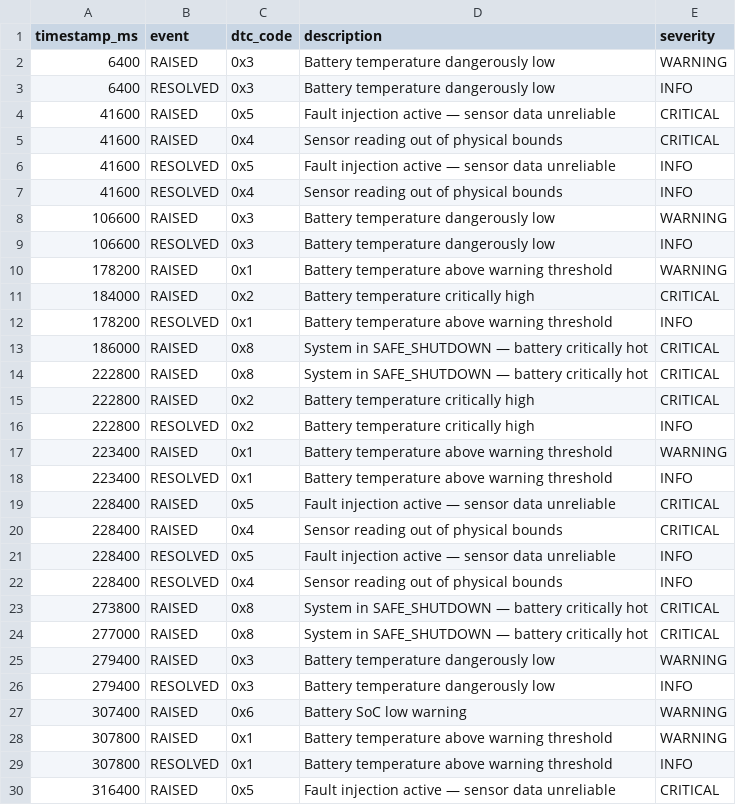
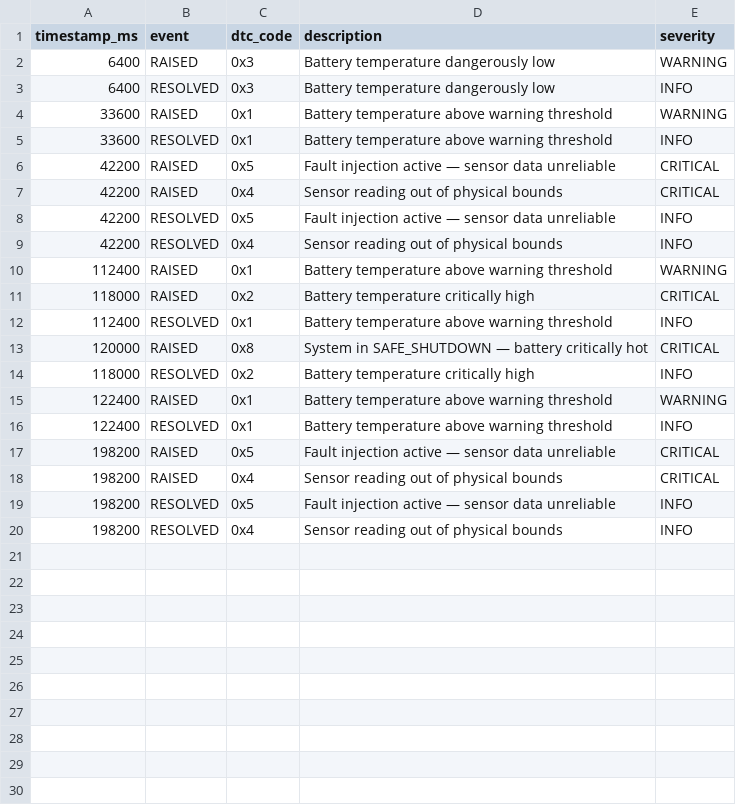
Before and after one commit to simbarashemamvura1/EVThermalControl, a CSV file: build/dtc_log.csv, drawn as a sheet; only a part is shown; the diff covers the shown part only.

Commit message:
polish: instant state reset, speed sync, SoC sync, realistic drain, dead battery protection

```diff
--- a/build/dtc_log.csv
+++ b/build/dtc_log.csv
@@ -3,28 +3,18 @@ timestamp_ms,event,dtc_code,description,severity
 6400,RESOLVED,0x3,Battery temperature dangerously low,INFO
-41600,RAISED,0x5,Fault injection active — sensor data unreliable,CRITICAL
-41600,RAISED,0x4,Sensor reading out of physical bounds,CRITICAL
-41600,RESOLVED,0x5,Fault injection active — sensor data unreliable,INFO
-41600,RESOLVED,0x4,Sensor reading out of physical bounds,INFO
-106600,RAISED,0x3,Battery temperature dangerously low,WARNING
-106600,RESOLVED,0x3,Battery temperature dangerously low,INFO
-178200,RAISED,0x1,Battery temperature above warning threshold,WARNING
-184000,RAISED,0x2,Battery temperature critically high,CRITICAL
-178200,RESOLVED,0x1,Battery temperature above warning threshold,INFO
-186000,RAISED,0x8,System in SAFE_SHUTDOWN — battery critically hot,CRITICAL
-222800,RAISED,0x8,System in SAFE_SHUTDOWN — battery critically hot,CRITICAL
-222800,RAISED,0x2,Battery temperature critically high,CRITICAL
-222800,RESOLVED,0x2,Battery temperature critically high,INFO
-223400,RAISED,0x1,Battery temperature above warning threshold,WARNING
-223400,RESOLVED,0x1,Battery temperature above warning threshold,INFO
-228400,RAISED,0x5,Fault injection active — sensor data unreliable,CRITICAL
-228400,RAISED,0x4,Sensor reading out of physical bounds,CRITICAL
-228400,RESOLVED,0x5,Fault injection active — sensor data unreliable,INFO
-228400,RESOLVED,0x4,Sensor reading out of physical bounds,INFO
-273800,RAISED,0x8,System in SAFE_SHUTDOWN — battery critically hot,CRITICAL
-277000,RAISED,0x8,System in SAFE_SHUTDOWN — battery critically hot,CRITICAL
-279400,RAISED,0x3,Battery temperature dangerously low,WARNING
-279400,RESOLVED,0x3,Battery temperature dangerously low,INFO
-307400,RAISED,0x6,Battery SoC low warning,WARNING
-307800,RAISED,0x1,Battery temperature above warning threshold,WARNING
-307800,RESOLVED,0x1,Battery temperature above warning threshold,INFO
-316400,RAISED,0x5,Fault injection active — sensor data unreliable,CRITICAL
+33600,RAISED,0x1,Battery temperature above warning threshold,WARNING
+33600,RESOLVED,0x1,Battery temperature above warning threshold,INFO
+42200,RAISED,0x5,Fault injection active — sensor data unreliable,CRITICAL
+42200,RAISED,0x4,Sensor reading out of physical bounds,CRITICAL
+42200,RESOLVED,0x5,Fault injection active — sensor data unreliable,INFO
+42200,RESOLVED,0x4,Sensor reading out of physical bounds,INFO
+112400,RAISED,0x1,Battery temperature above warning threshold,WARNING
+118000,RAISED,0x2,Battery temperature critically high,CRITICAL
+112400,RESOLVED,0x1,Battery temperature above warning threshold,INFO
+120000,RAISED,0x8,System in SAFE_SHUTDOWN — battery critically hot,CRITICAL
+118000,RESOLVED,0x2,Battery temperature critically high,INFO
+122400,RAISED,0x1,Battery temperature above warning threshold,WARNING
+122400,RESOLVED,0x1,Battery temperature above warning threshold,INFO
+198200,RAISED,0x5,Fault injection active — sensor data unreliable,CRITICAL
+198200,RAISED,0x4,Sensor reading out of physical bounds,CRITICAL
+198200,RESOLVED,0x5,Fault injection active — sensor data unreliable,INFO
+198200,RESOLVED,0x4,Sensor reading out of physical bounds,INFO
```
Also changed, not shown: 3 removed rows elsewhere in this file, 27 other files.
